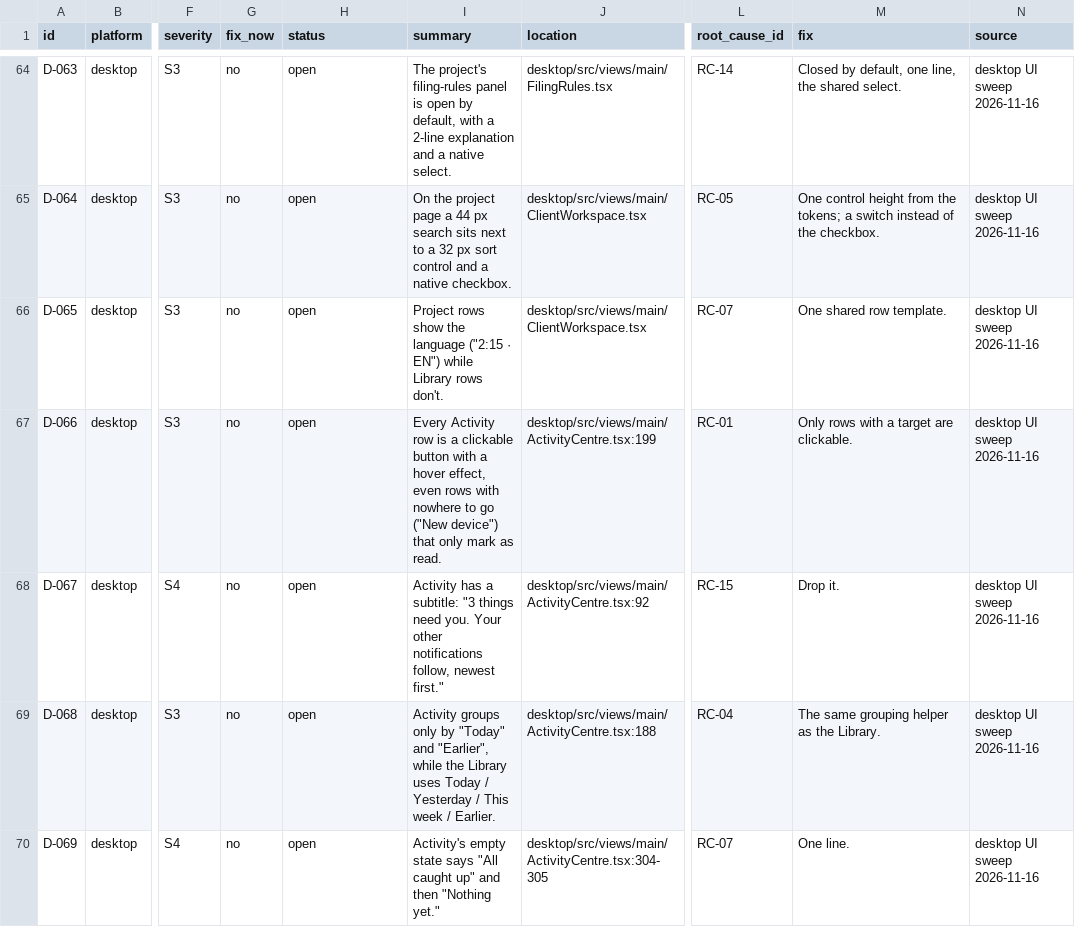
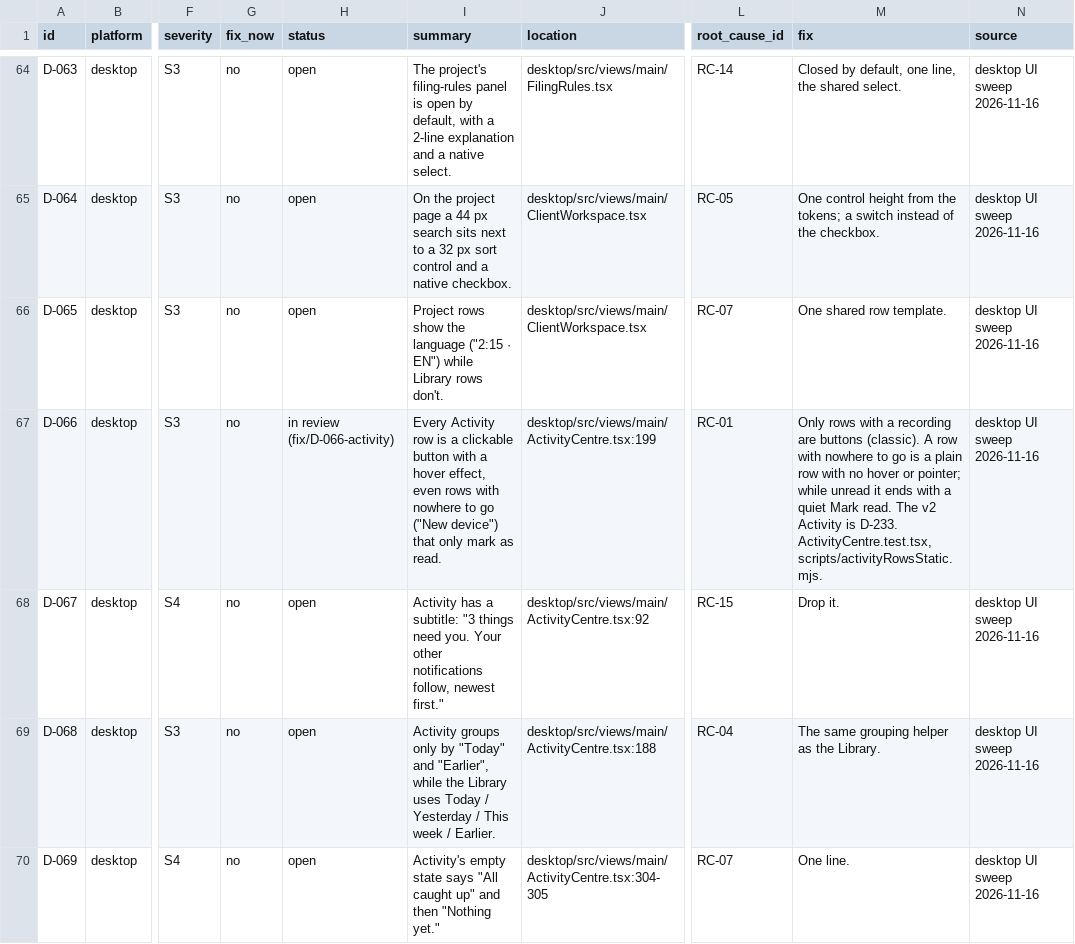
Before and after one commit to skillLeo/echo-ledger, a CSV file: docs/v2/audit/bugs.csv, drawn as a sheet; only a part is shown, gaps mark what is left out; the diff names each change by its address in the sheet, - before the commit and + after, or states it on an @@ line.

Commit message:
D-066: on the classic Activity page only a notification about a recording is a button
Every row was a button with a hover, even a new device's, which opens nothing
and only marked itself read. A row with nowhere to go is now a plain row, with
no hover or pointer and not in the Tab order. While it's unread it ends with a
quiet Mark read, so a problem with no recording can still be cleared on its
own. Mark all read stays.

Test: ActivityCentre.test.tsx (the recording's row is a button, the device
rows aren't, Mark read marks just that one; the rule has no pointer or
hover), failed before. scripts/activityRowsStatic.mjs hovers the row in light
and dark (shots in docs/design/screens/desktop/d-066).

```diff
--- a/docs/v2/audit/bugs.csv
+++ b/docs/v2/audit/bugs.csv
-H67 (status): open
+H67 (status): in review (fix/D-066-activity)
-M67 (fix): …with a target are clickable.
+M67 (fix): …with a recording are buttons (classic). A row with nowhere to go is a plain row with no hover or pointer; while unread it ends with a quiet Mark read. The v2 Activity is D-233. ActivityCentre.test.tsx, scripts/activityRowsStatic.mjs.
```
Also changed, not shown: 8 other files.
